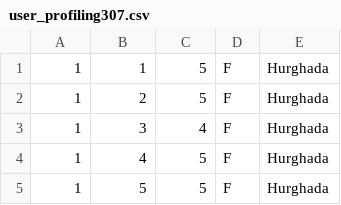
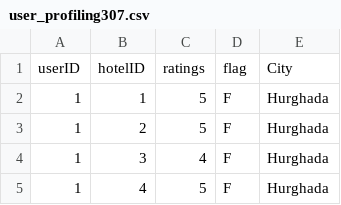
Before and after one commit to Salmaishak/RecommendationModel, a CSV file: Hotels/user_profile_Data/user_profiling307.csv, drawn as a sheet; only a part is shown; the shorter side is filled out with more unchanged rows; the diff names each change by its address in the sheet, - before the commit and + after, or states it on an @@ line.

Commit message:
new changes for profiling and research

```diff
--- a/Hotels/user_profile_Data/user_profiling307.csv
+++ b/Hotels/user_profile_Data/user_profiling307.csv
+row 1: userID | hotelID | ratings | flag | City
```
Also changed, not shown: 19 other files.
